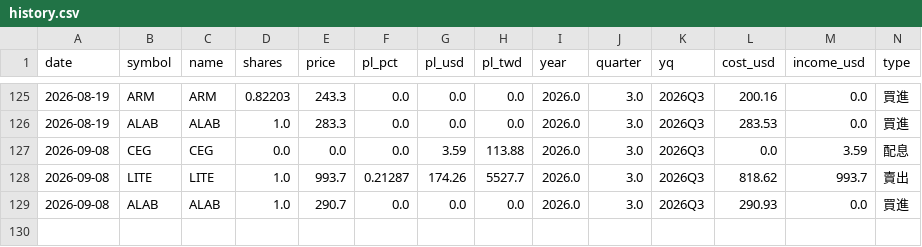
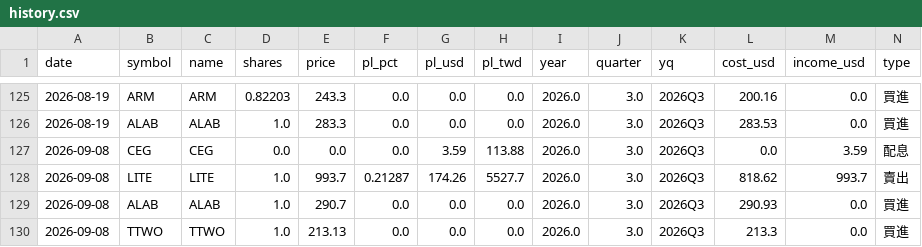
Before and after one commit to ymt1001816-cyber/my-stock-app, a CSV file: history.csv, drawn as a sheet; only a part is shown, gaps mark what is left out; rows hold the shown columns only; the diff names each change by its address in the sheet, - before the commit and + after, or states it on an @@ line.

Commit message:
新增交易紀錄 history.csv

```diff
--- a/history.csv
+++ b/history.csv
+row 130: 2026-09-08 | TTWO | TTWO | 1.0 | 213.13 | 0.0 | 0.0 | 0.0 | 2026.0 | 3.0 | 2026Q3 | 213.3 | 0.0 | 買進
```
